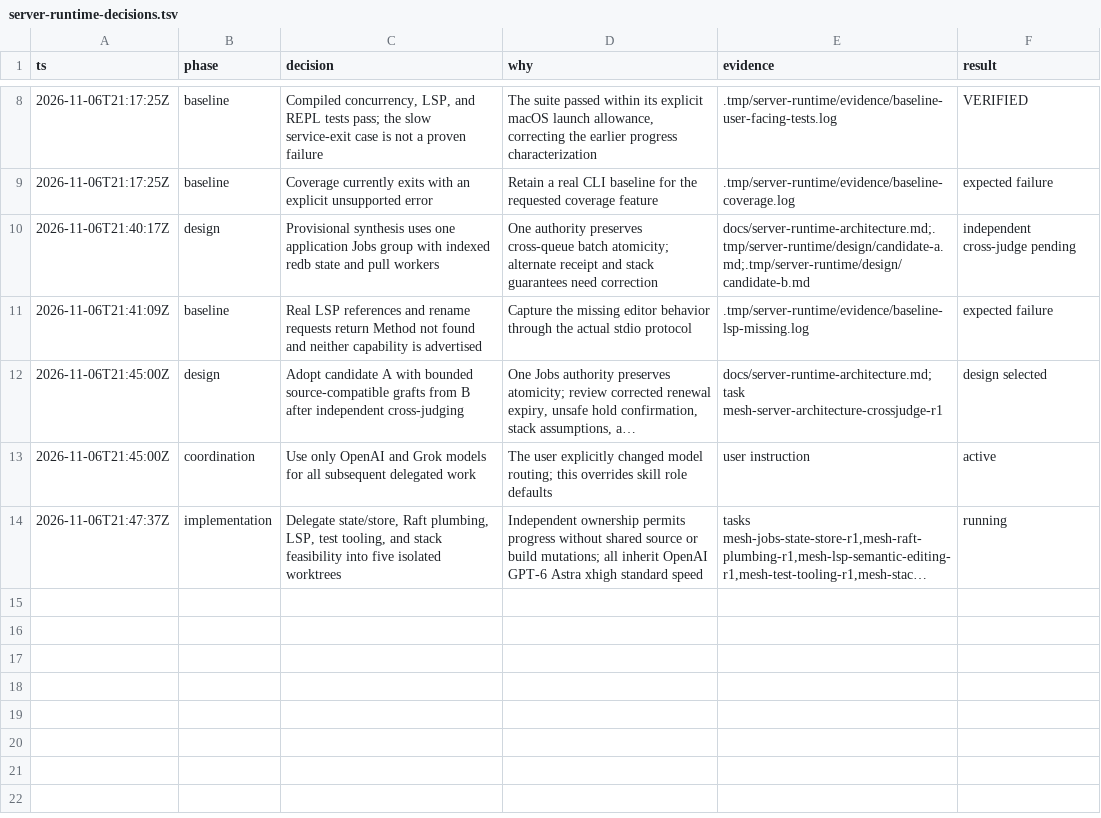
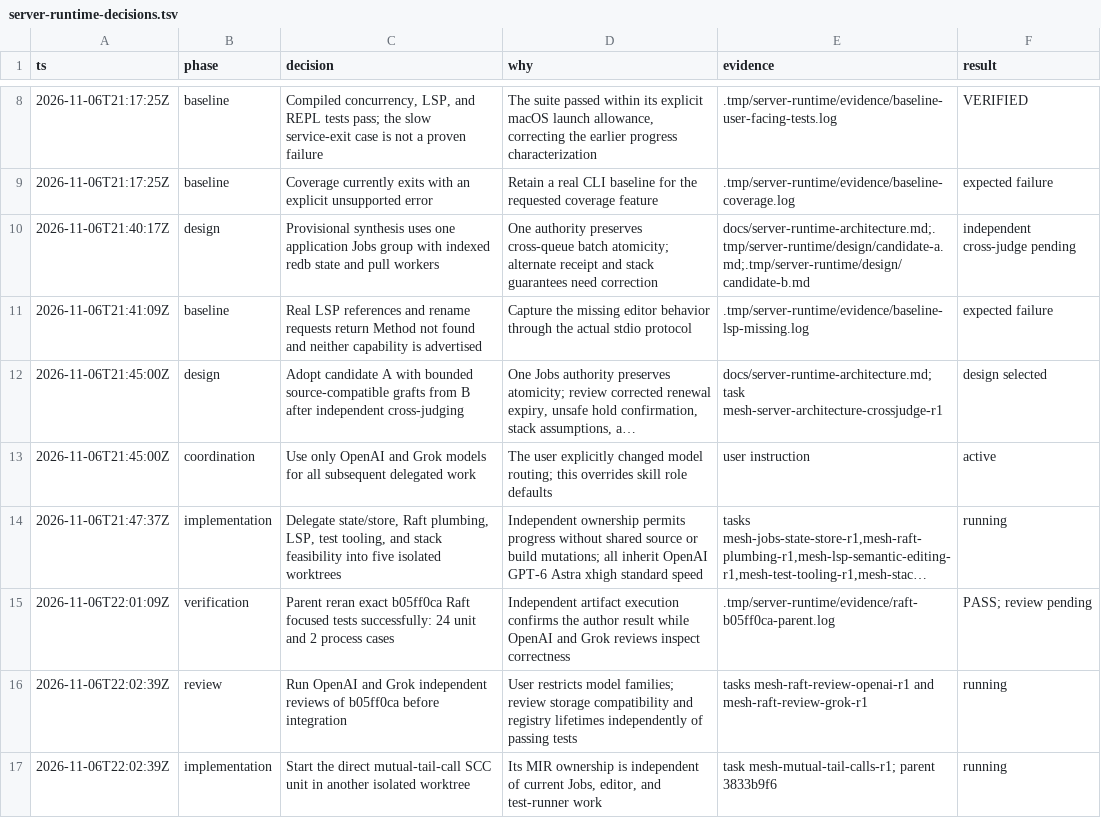
Before and after one commit to snowdamiz/mesh-lang, a TSV file: docs/server-runtime-decisions.tsv, drawn as a sheet; only a part is shown, gaps mark what is left out; long unchanged cells end in …; the diff names each change by its address in the sheet, - before the commit and + after, or states it on an @@ line.

Commit message:
Record Raft verification and mutual tail-call work

```diff
--- a/docs/server-runtime-decisions.tsv
+++ b/docs/server-runtime-decisions.tsv
+row 15: 2026-11-06T22:01:09Z | verification | Parent reran exact b05ff0ca Raft focused tests successfully: 24 unit and 2 process cases | Independent artifact execution confirms the author result while OpenAI and Grok reviews inspect correctness | .tmp/server-runtime/evidence/raft-b05ff0ca-parent.log | PASS; review pending
+row 16: 2026-11-06T22:02:39Z | review | Run OpenAI and Grok independent reviews of b05ff0ca before integration | User restricts model families; review storage compatibility and registry lifetimes independently of passing tests | tasks mesh-raft-review-openai-r1 and mesh-raft-review-grok-r1 | running
+row 17: 2026-11-06T22:02:39Z | implementation | Start the direct mutual-tail-call SCC unit in another isolated worktree | Its MIR ownership is independent of current Jobs, editor, and test-runner work | task mesh-mutual-tail-calls-r1; parent 3833b9f6 | running
```
Also changed, not shown: 1 other file.
